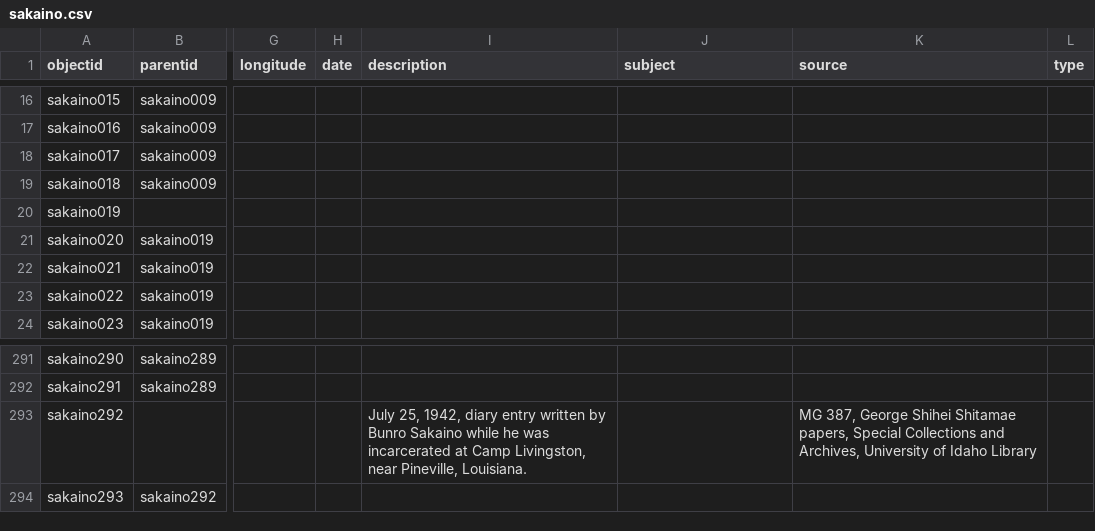
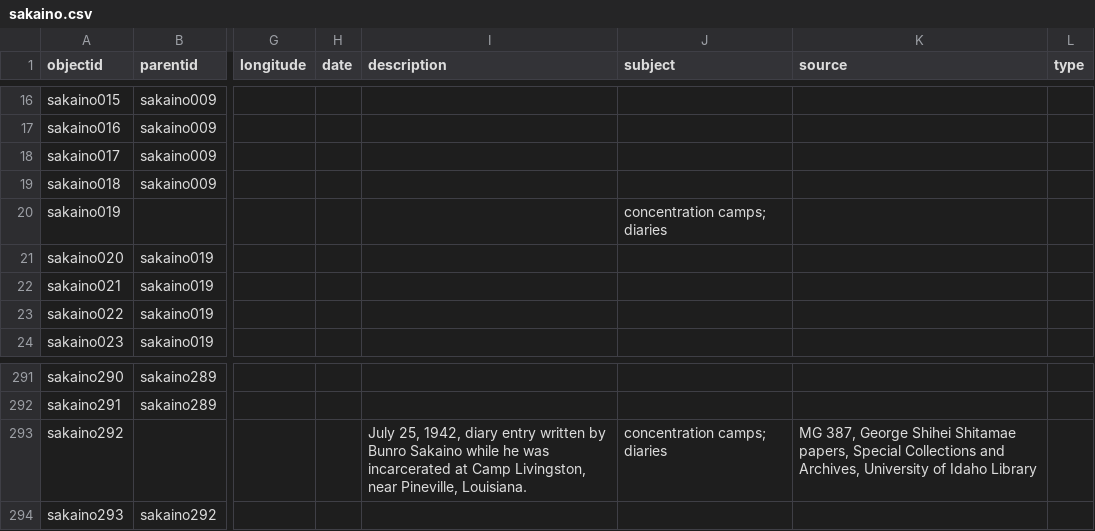
Before and after one commit to uidaholib/base-digital-collections-template, a CSV file: _data/sakaino.csv, drawn as a sheet; only a part is shown, gaps mark what is left out; the diff names each change by its address in the sheet, - before the commit and + after, or states it on an @@ line.

Commit message:
normalize subjects

```diff
--- a/_data/sakaino.csv
+++ b/_data/sakaino.csv
-J20 (subject): (empty)
+J20 (subject): concentration camps; diaries
-J293 (subject): (empty)
+J293 (subject): concentration camps; diaries
```
